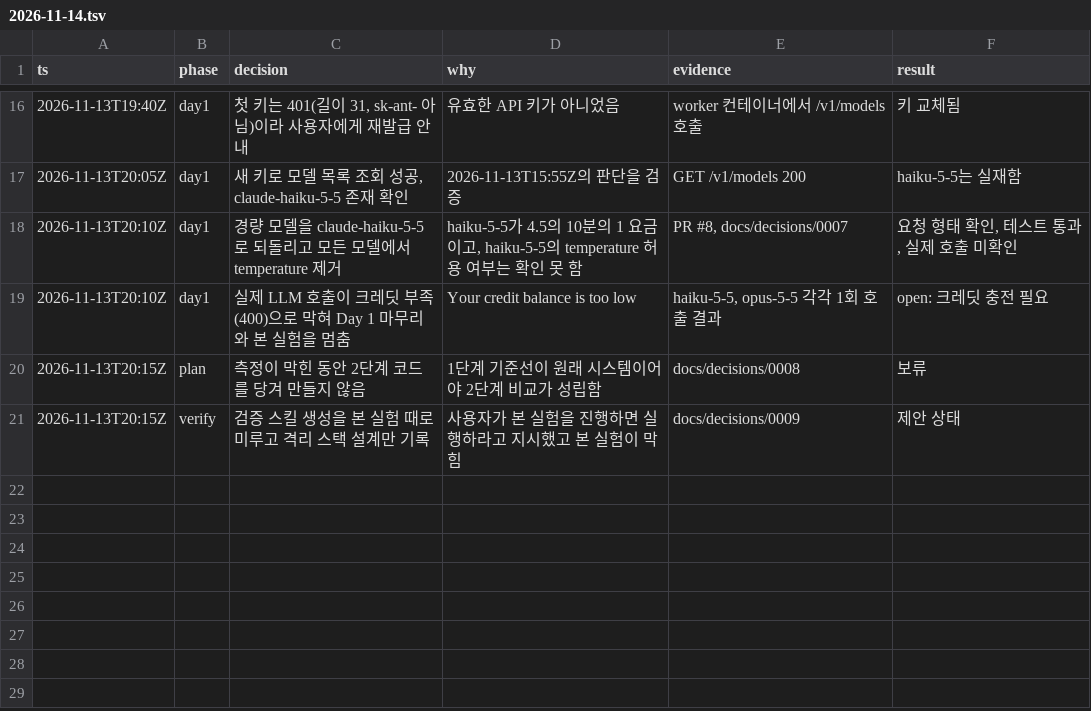
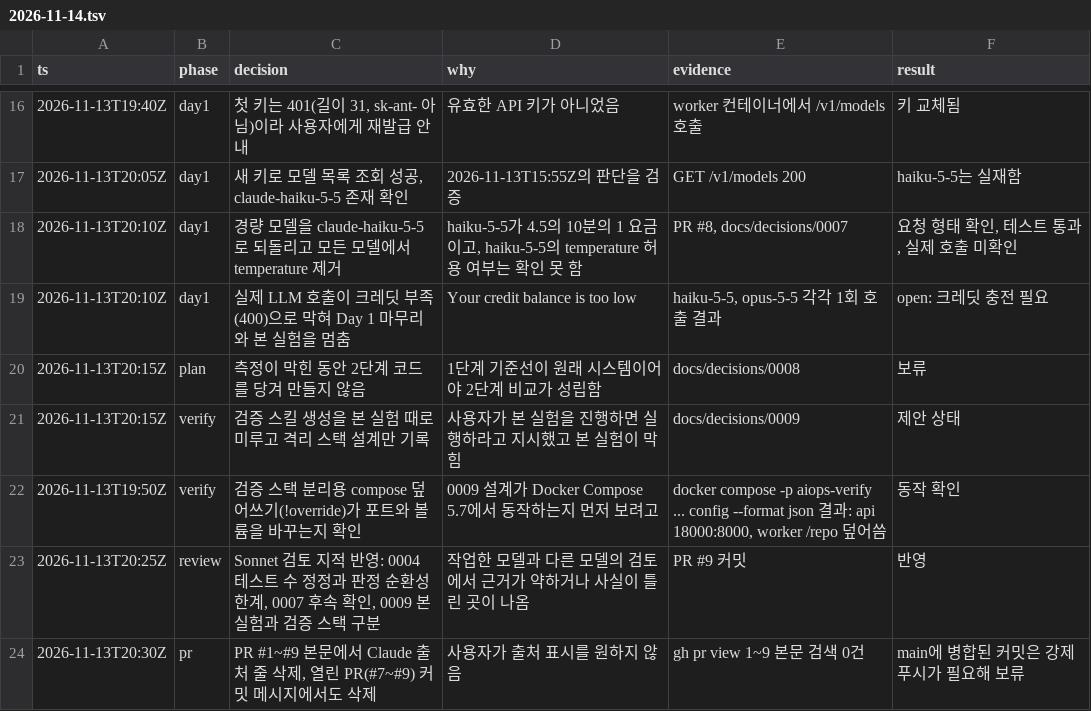
Before and after one commit to IKYU925/AI_auto_pipeline, a TSV file: docs/worklog/2026-11-14.tsv, drawn as a sheet; only a part is shown, gaps mark what is left out; the diff names each change by its address in the sheet, - before the commit and + after, or states it on an @@ line.

```diff
--- a/docs/worklog/2026-11-14.tsv
+++ b/docs/worklog/2026-11-14.tsv
+row 22: 2026-11-13T19:50Z | verify | 검증 스택 분리용 compose 덮어쓰기(!override)가 포트와 볼륨을 바꾸는지 확인 | 0009 설계가 Docker Compose 5.7에서 동작하는지 먼저 보려고 | docker compose -p aiops-verify ... config --format json 결과: api 18000:8000, worker /repo 덮어씀 | 동작 확인
+row 23: 2026-11-13T20:25Z | review | Sonnet 검토 지적 반영: 0004 테스트 수 정정과 판정 순환성 한계, 0007 후속 확인, 0009 본 실험과 검증 스택 구분 | 작업한 모델과 다른 모델의 검토에서 근거가 약하거나 사실이 틀린 곳이 나옴 | PR #9 커밋 | 반영
+row 24: 2026-11-13T20:30Z | pr | PR #1~#9 본문에서 Claude 출처 줄 삭제, 열린 PR(#7~#9) 커밋 메시지에서도 삭제 | 사용자가 출처 표시를 원하지 않음 | gh pr view 1~9 본문 검색 0건 | main에 병합된 커밋은 강제 푸시가 필요해 보류
```
Also changed, not shown: 4 other files.
